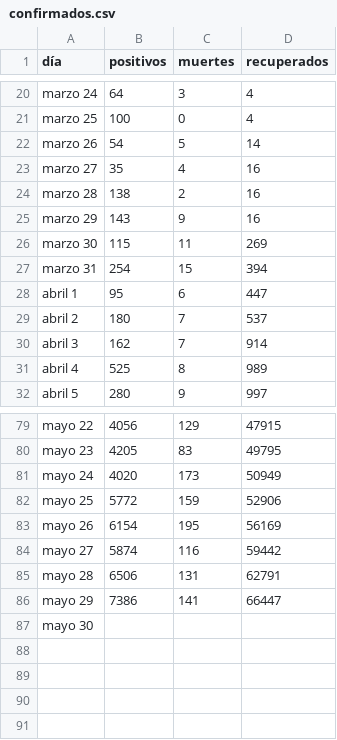
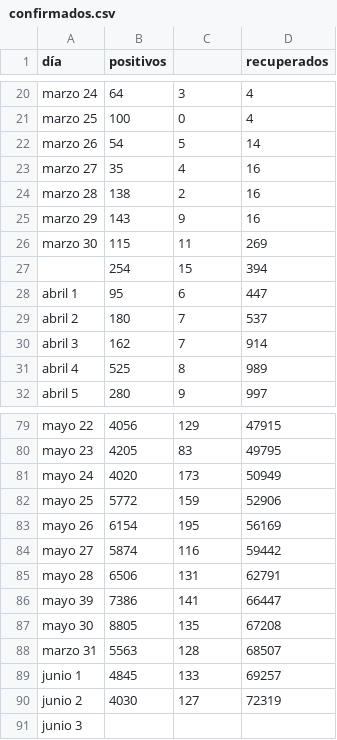
Before and after one commit to zodiacwebdevelopment/webdev, a CSV file: docs/csv/confirmados.csv, drawn as a sheet; only a part is shown, gaps mark what is left out; the diff names each change by its address in the sheet, - before the commit and + after, or states it on an @@ line.

Commit message:
Add files via upload

```diff
--- a/docs/csv/confirmados.csv
+++ b/docs/csv/confirmados.csv
-C1: muertes
+C1: (empty)
-A27 (día): marzo 31
+A27 (día): (empty)
-A86 (día): mayo 29
+A86 (día): mayo 39
-B87 (positivos): (empty)
+B87 (positivos): 8805
-C87: (empty)
+C87: 135
-D87 (recuperados): (empty)
+D87 (recuperados): 67208
+row 88: marzo 31 | 5563 | 128 | 68507
+row 89: junio 1 | 4845 | 133 | 69257
+row 90: junio 2 | 4030 | 127 | 72319
+row 91: junio 3
```
